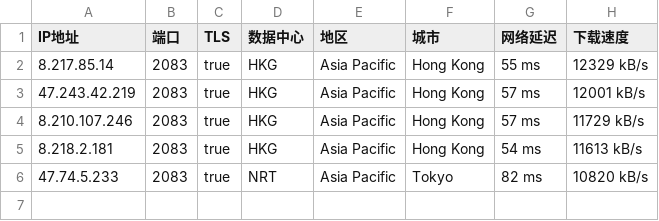
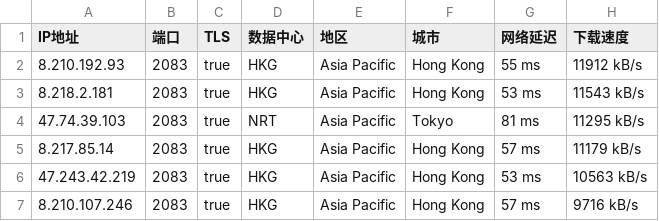
Before and after one commit to greycc2021/iptools, a CSV file: iptest/bestproxy2083.csv, drawn as a sheet.

```diff
--- a/iptest/bestproxy2083.csv
+++ b/iptest/bestproxy2083.csv
@@ -1,6 +1,7 @@
 IP地址,端口,TLS,数据中心,地区,城市,网络延迟,下载速度
-8.217.85.14,2083,true,HKG,Asia Pacific,Hong Kong,55 ms,12329 kB/s
-47.243.42.219,2083,true,HKG,Asia Pacific,Hong Kong,57 ms,12001 kB/s
-8.210.107.246,2083,true,HKG,Asia Pacific,Hong Kong,57 ms,11729 kB/s
-8.218.2.181,2083,true,HKG,Asia Pacific,Hong Kong,54 ms,11613 kB/s
-47.74.5.233,2083,true,NRT,Asia Pacific,Tokyo,82 ms,10820 kB/s
+8.210.192.93,2083,true,HKG,Asia Pacific,Hong Kong,55 ms,11912 kB/s
+8.218.2.181,2083,true,HKG,Asia Pacific,Hong Kong,53 ms,11543 kB/s
+47.74.39.103,2083,true,NRT,Asia Pacific,Tokyo,81 ms,11295 kB/s
+8.217.85.14,2083,true,HKG,Asia Pacific,Hong Kong,57 ms,11179 kB/s
+47.243.42.219,2083,true,HKG,Asia Pacific,Hong Kong,53 ms,10563 kB/s
+8.210.107.246,2083,true,HKG,Asia Pacific,Hong Kong,57 ms,9716 kB/s
```
Also changed, not shown: iptest/bestproxy2053.csv, iptest/bestproxy2087.csv, 3 other files.
